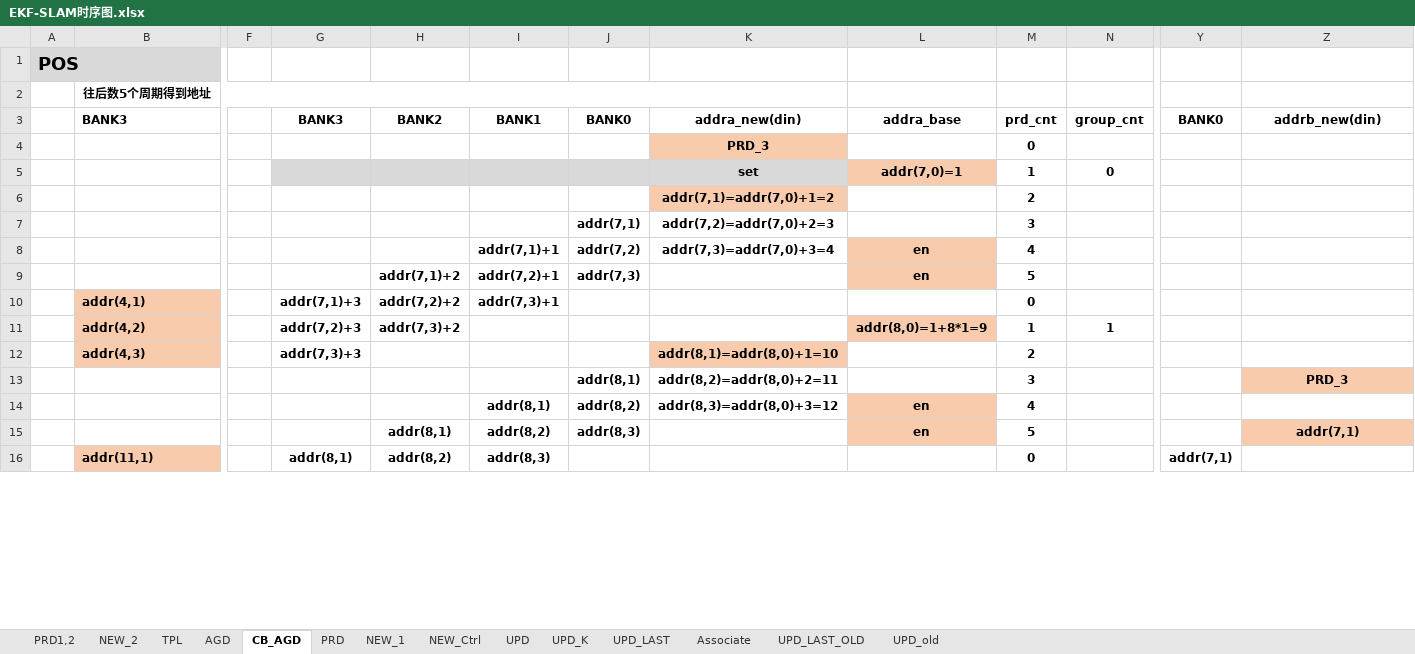
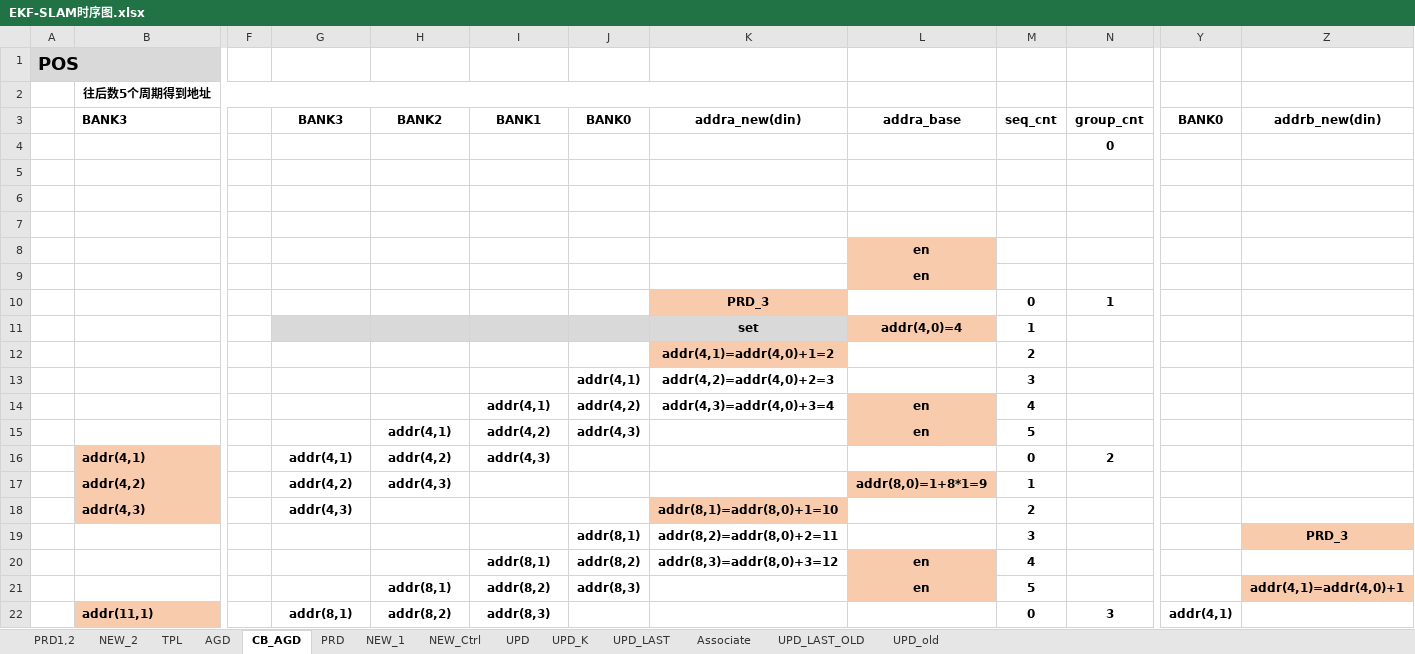
Before and after one commit to olokevin/EKF-SLAM-RTL, an Excel workbook: EKF-SLAM时序图.xlsx, sheet CB_AGD, drawn as a sheet; only a part is shown, gaps mark what is left out; values as stored, in another font and other column widths than the file's, no borders; addresses are those after the commit; rows hold the shown columns only; the diff covers the shown part only; the diff names each change by its address in the sheet, - before the commit and + after, or states it on an @@ line.

```diff
--- a/EKF-SLAM时序图.xlsx (sheet CB_AGD)
+++ b/EKF-SLAM时序图.xlsx (sheet CB_AGD)
-M3: prd_cnt
+M3: seq_cnt
+row 4:  |  |  |  |  |  |  |  |  |  | 0
+row 5: (empty)
+row 6: (empty)
+row 7: (empty)
+row 8:  |  |  |  |  |  |  |  | en
+row 9:  |  |  |  |  |  |  |  | en
-N10: (empty)
+N10: 1
-L11: addr(7,0)=1
+L11: addr(4,0)=4
-N11: 0
+N11: (empty)
-K12: addr(7,1)=addr(7,0)+1=2
+K12: addr(4,1)=addr(4,0)+1=2
-J13: addr(7,1)
+J13: addr(4,1)
-K13: addr(7,2)=addr(7,0)+2=3
+K13: addr(4,2)=addr(4,0)+2=3
-I14: addr(7,1)+1
+I14: addr(4,1)
-J14: addr(7,2)
+J14: addr(4,2)
-K14: addr(7,3)=addr(7,0)+3=4
+K14: addr(4,3)=addr(4,0)+3=4
-H15: addr(7,1)+2
+H15: addr(4,1)
-I15: addr(7,2)+1
+I15: addr(4,2)
-J15: addr(7,3)
+J15: addr(4,3)
-G16: addr(7,1)+3
+G16: addr(4,1)
-H16: addr(7,2)+2
+H16: addr(4,2)
-I16: addr(7,3)+1
+I16: addr(4,3)
-N16: (empty)
+N16: 2
-G17: addr(7,2)+3
+G17: addr(4,2)
-H17: addr(7,3)+2
+H17: addr(4,3)
-N17: 1
+N17: (empty)
-G18: addr(7,3)+3
+G18: addr(4,3)
-Z21: addr(7,1)
+Z21: addr(4,1)=addr(4,0)+1
-N22: (empty)
+N22: 3
-Y22: addr(7,1)
+Y22: addr(4,1)
```
Also changed, not shown: 5 added rows, 5 removed rows, 33 edited cells and cell formats elsewhere in this sheet, sheet PRD, EKF-SLAMv5.0运算统计.xlsx, 5 other files.
